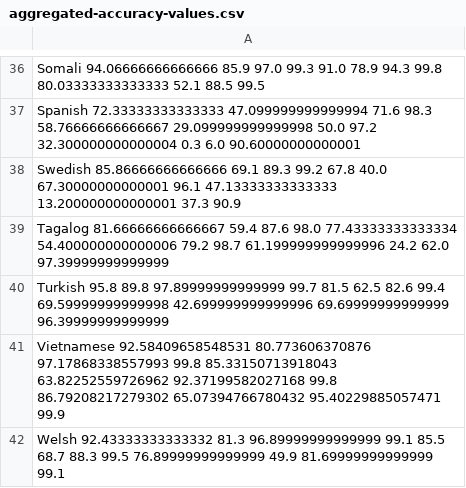
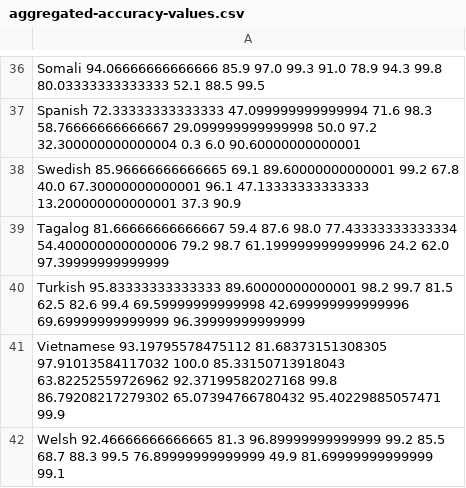
Before and after one commit to pemistahl/lingua, a CSV file: accuracy-reports/aggregated-accuracy-values.csv, drawn as a sheet; only a part is shown, gaps mark what is left out; the diff covers the shown part only.

```diff
--- a/accuracy-reports/aggregated-accuracy-values.csv
+++ b/accuracy-reports/aggregated-accuracy-values.csv
@@ -37,6 +37,6 @@ Somali 94.06666666666666 85.9 97.0 99.3 91.0 78.9 94.3 99.8 80.03333333333333 52
 Spanish 72.33333333333333 47.099999999999994 71.6 98.3 58.76666666666667 29.099999999999998 50.0 97.2 32.300000000000004 0.3 6.0 90.60000000000001
-Swedish 85.86666666666666 69.1 89.3 99.2 67.8 40.0 67.30000000000001 96.1 47.13333333333333 13.200000000000001 37.3 90.9
+Swedish 85.96666666666665 69.1 89.60000000000001 99.2 67.8 40.0 67.30000000000001 96.1 47.13333333333333 13.200000000000001 37.3 90.9
 Tagalog 81.66666666666667 59.4 87.6 98.0 77.43333333333334 54.400000000000006 79.2 98.7 61.199999999999996 24.2 62.0 97.39999999999999
-Turkish 95.8 89.8 97.89999999999999 99.7 81.5 62.5 82.6 99.4 69.59999999999998 42.699999999999996 69.69999999999999 96.39999999999999
-Vietnamese 92.58409658548531 80.773606370876 97.17868338557993 99.8 85.33150713918043 63.82252559726962 92.37199582027168 99.8 86.79208217279302 65.07394766780432 95.40229885057471 99.9
-Welsh 92.43333333333332 81.3 96.89999999999999 99.1 85.5 68.7 88.3 99.5 76.89999999999999 49.9 81.69999999999999 99.1
+Turkish 95.83333333333333 89.60000000000001 98.2 99.7 81.5 62.5 82.6 99.4 69.59999999999998 42.699999999999996 69.69999999999999 96.39999999999999
+Vietnamese 93.19795578475112 81.68373151308305 97.91013584117032 100.0 85.33150713918043 63.82252559726962 92.37199582027168 99.8 86.79208217279302 65.07394766780432 95.40229885057471 99.9
+Welsh 92.46666666666665 81.3 96.89999999999999 99.2 85.5 68.7 88.3 99.5 76.89999999999999 49.9 81.69999999999999 99.1
```
Also changed, not shown: 19 edited cells elsewhere in this file, 45 other files.
